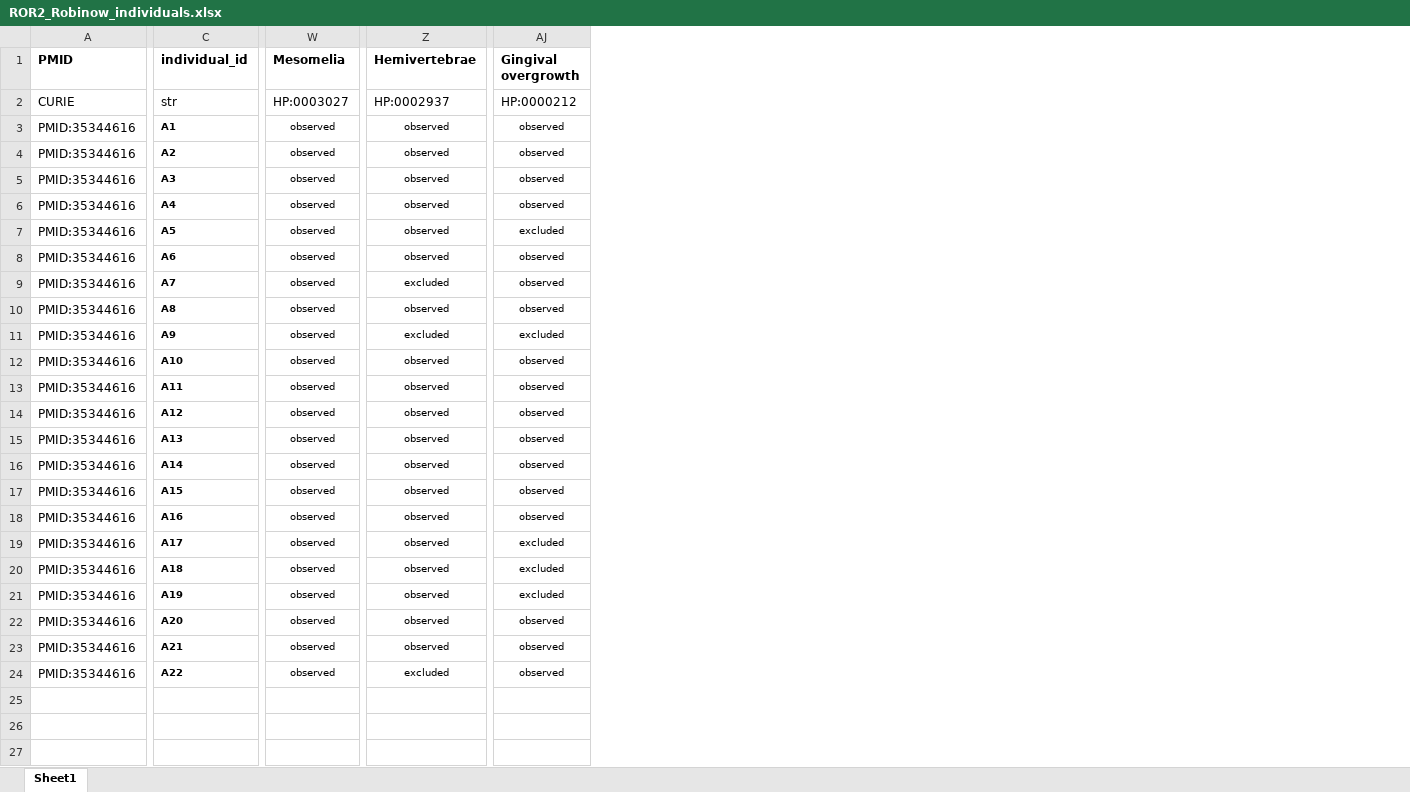
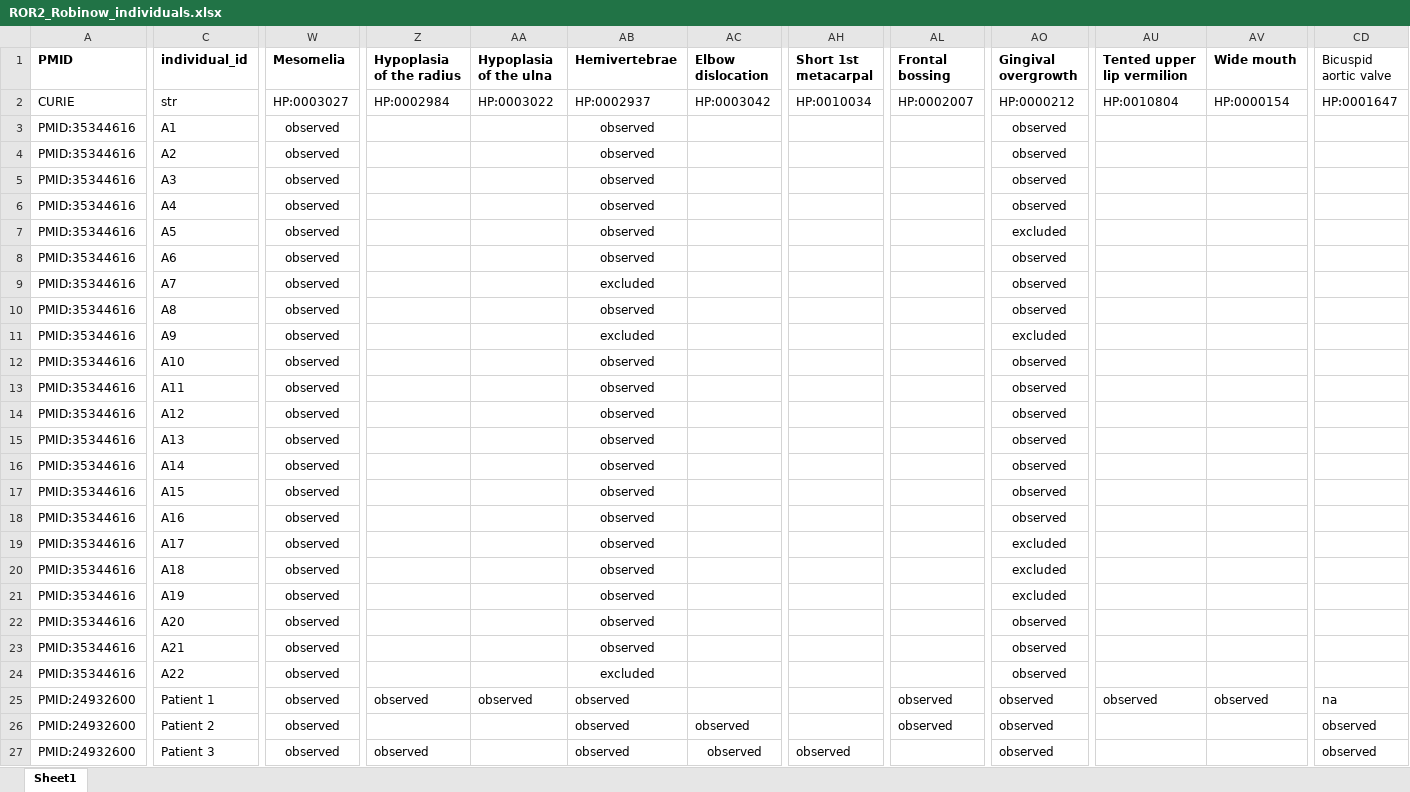
Before and after one commit to monarch-initiative/phenopacket-store, an Excel workbook: notebooks/ROR2/input/ROR2_Robinow_individuals.xlsx, sheet Sheet1, drawn as a sheet; only a part is shown, gaps mark what is left out; values as stored, in another font and other column widths than the file's, no borders; addresses are those after the commit; rows hold the shown columns only; the diff covers the shown part only; the diff names each change by its address in the sheet, - before the commit and + after, or states it on an @@ line.

```diff
--- a/notebooks/ROR2/input/ROR2_Robinow_individuals.xlsx (sheet Sheet1)
+++ b/notebooks/ROR2/input/ROR2_Robinow_individuals.xlsx (sheet Sheet1)
+column Z (Hypoplasia of the radius), row 2: HP:0002984
+column AA (Hypoplasia of the ulna), row 2: HP:0003022
+column AC (Elbow dislocation), row 2: HP:0003042
+column AH (Short 1st metacarpal), row 2: HP:0010034
+column AL (Frontal bossing), row 2: HP:0002007
+column AU (Tented upper lip vermilion), row 2: HP:0010804
+column AV (Wide mouth), row 2: HP:0000154
+column CD (Bicuspid aortic valve), row 2: HP:0001647
@@ C3:C24 text size: larger, bold: on → off @@
@@ W3:W24 text size: larger @@
@@ AB3:AB24 text size: larger @@
@@ AO3:AO24 text size: larger @@
+row 25: PMID:24932600 | Patient 1 | observed | observed | observed | observed |  |  | observed | observed | observed | observed | na
+row 26: PMID:24932600 | Patient 2 | observed |  |  | observed | observed |  | observed | observed |  |  | observed
+row 27: PMID:24932600 | Patient 3 | observed | observed |  | observed | observed | observed |  | observed |  |  | observed
```
Also changed, not shown: cell formats elsewhere in this sheet, 30 other files.
